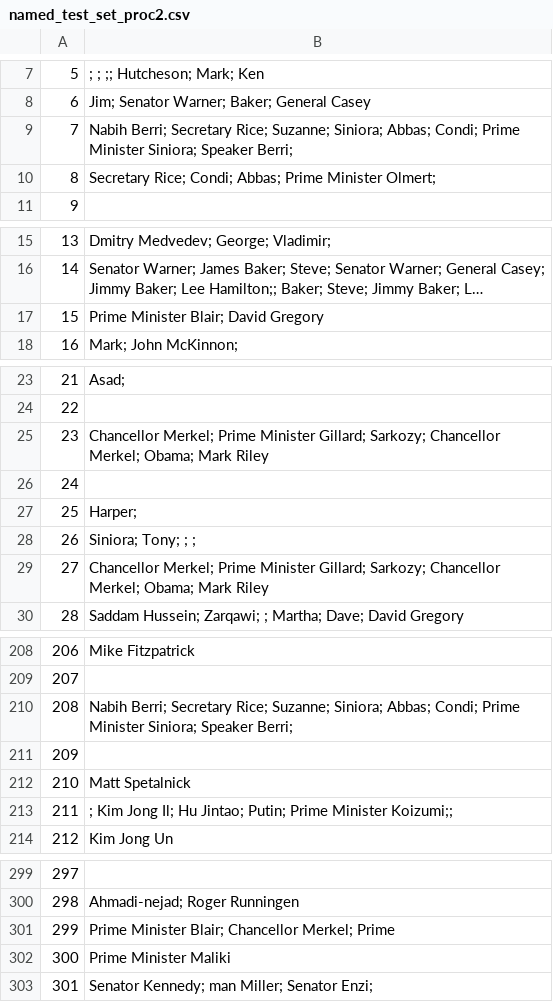
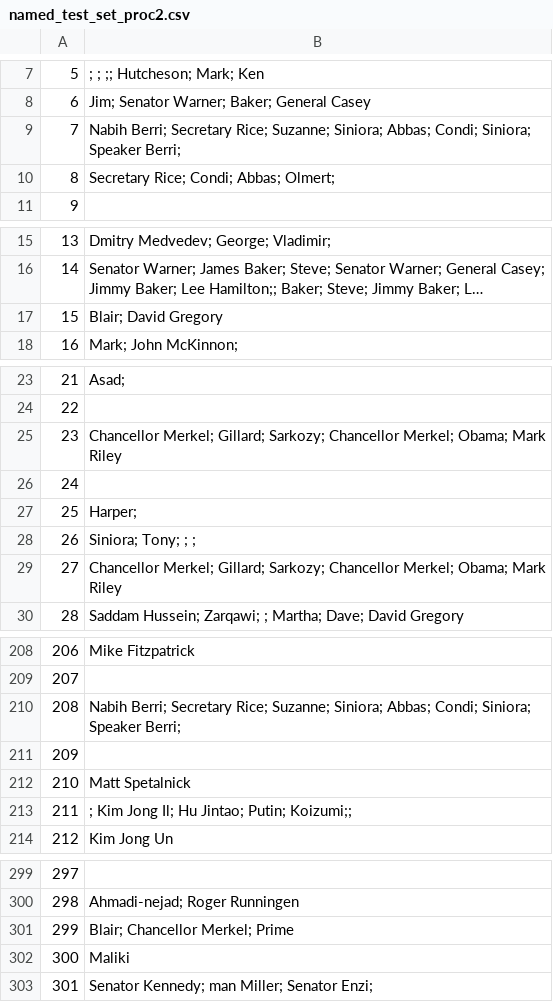
Before and after one commit to Kontilenia/thesis, a CSV file: preprocessed_data/names/named_test_set_proc2.csv, drawn as a sheet; only a part is shown, gaps mark what is left out; long unchanged cells end in …; the diff covers the shown part only; the diff names each change by its address in the sheet, - before the commit and + after, or states it on an @@ line.

```diff
--- a/preprocessed_data/names/named_test_set_proc2.csv
+++ b/preprocessed_data/names/named_test_set_proc2.csv
-B9: …Abbas; Condi; Prime Minister Siniora; Speaker…
+B9: …Abbas; Condi; Siniora; Speaker…
-B10: Secretary Rice; Condi; Abbas; Prime Minister Olmert;
+B10: Secretary Rice; Condi; Abbas; Olmert;
-B17: Prime Minister Blair; David Gregory
+B17: Blair; David Gregory
-B25: Chancellor Merkel; Prime Minister Gillard; Sarkozy;…
+B25: Chancellor Merkel; Gillard; Sarkozy;…
-B29: Chancellor Merkel; Prime Minister Gillard; Sarkozy;…
+B29: Chancellor Merkel; Gillard; Sarkozy;…
-B210: …Abbas; Condi; Prime Minister Siniora; Speaker…
+B210: …Abbas; Condi; Siniora; Speaker…
-B213: …Jintao; Putin; Prime Minister Koizumi;;
+B213: …Jintao; Putin; Koizumi;;
-B301: Prime Minister Blair; Chancellor Merkel; Prime
+B301: Blair; Chancellor Merkel; Prime
-B302: Prime Minister Maliki
+B302: Maliki
```
Also changed, not shown: 11 edited cells elsewhere in this file, preprocessed_data/names/named_test_set_proc1.csv, preprocessed_data/names/named_test_set_proc_final.csv, 18 other files.
